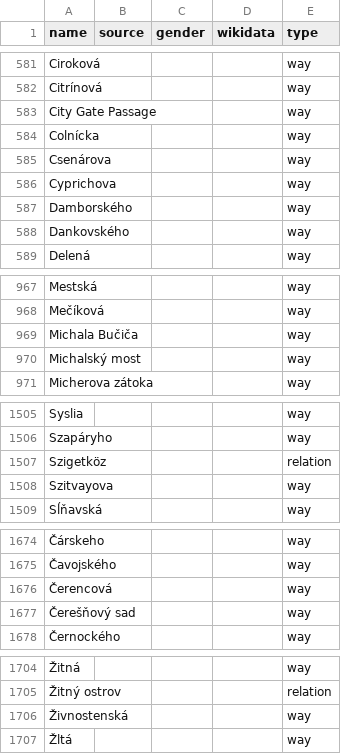
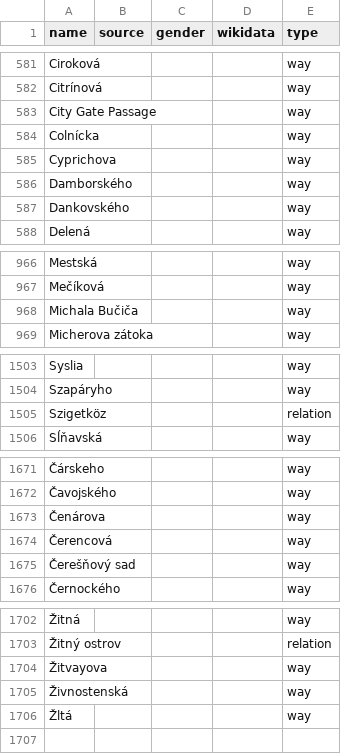
Before and after one commit to EqualStreetNames/equalstreetnames-bratislava, a CSV file: data/other.csv, drawn as a sheet; only a part is shown, gaps mark what is left out; removed rows and columns are numbered as before the commit, all else as after; the diff names each change by its address in the sheet, - before the commit and + after, or states it on an @@ line.

```diff
--- a/data/other.csv
+++ b/data/other.csv
-row 585: Csenárova |  |  |  | way
-row 970: Michalský most |  |  |  | way
-row 1508: Szitvayova |  |  |  | way
+row 1673: Čenárova |  |  |  | way
+row 1704: Žitvayova |  |  |  | way
```
Also changed, not shown: 3 other files.
